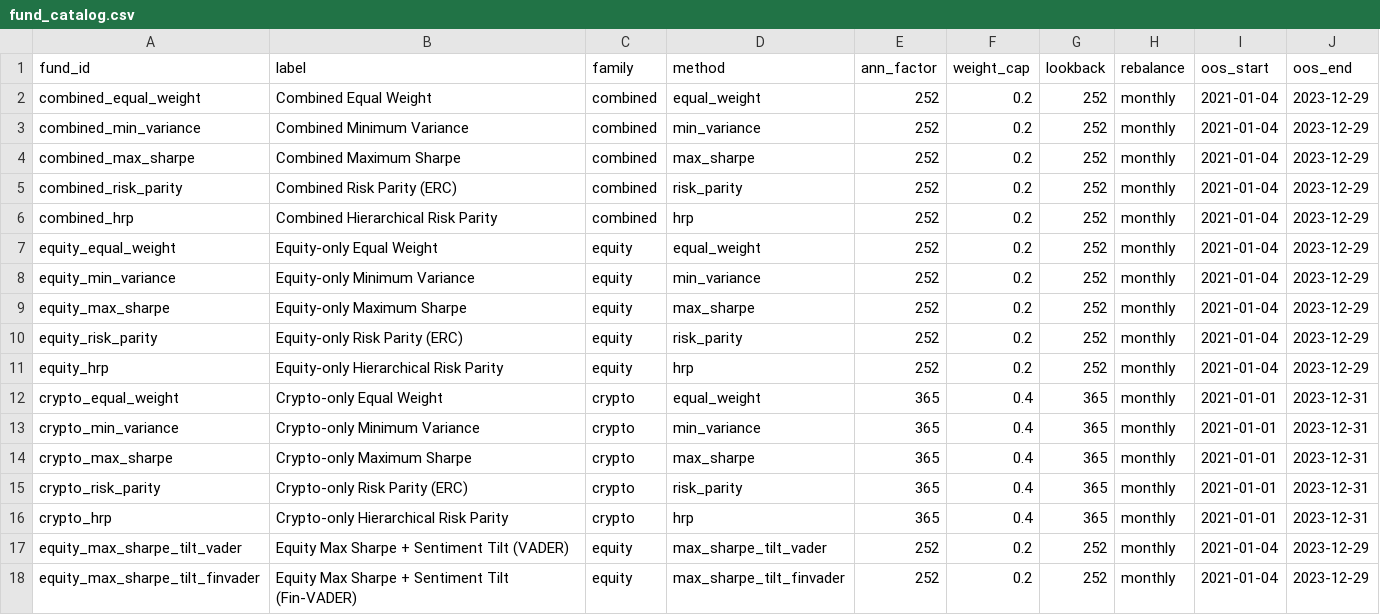
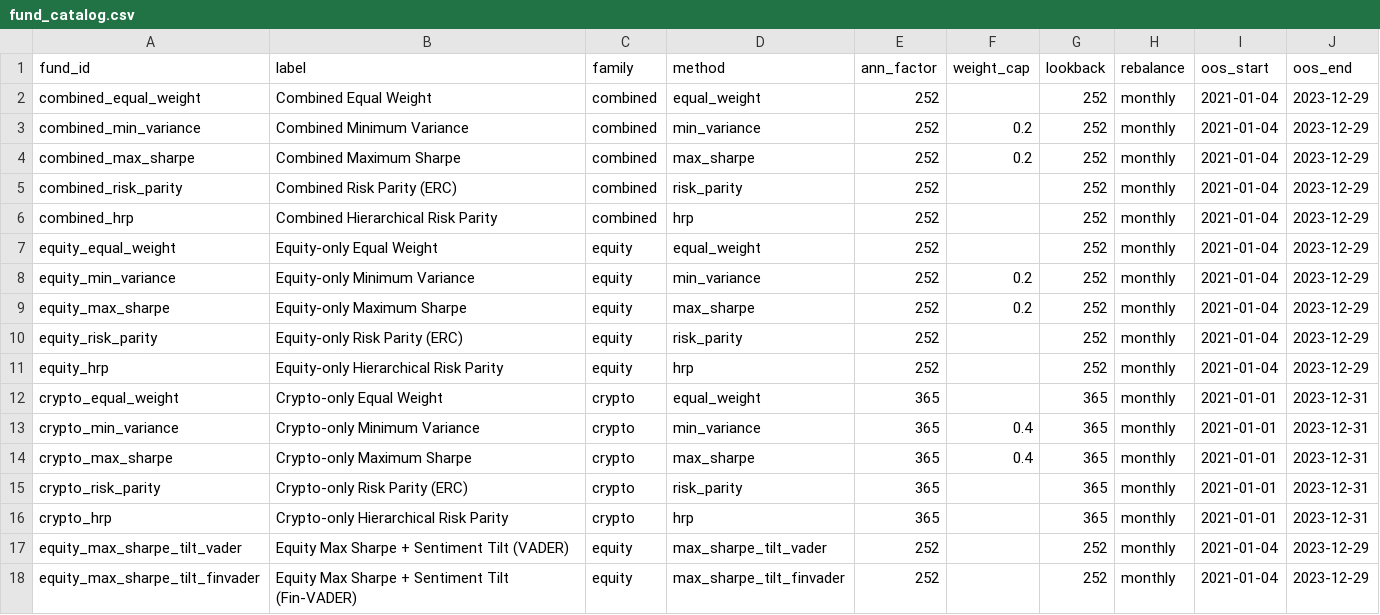
Before and after one commit to 1Tehan/z5544937_projectB, a CSV file: results/data/fund_catalog.csv, drawn as a sheet.

```diff
--- a/results/data/fund_catalog.csv
+++ b/results/data/fund_catalog.csv
@@ -1,18 +1,18 @@
 fund_id,label,family,method,ann_factor,weight_cap,lookback,rebalance,oos_start,oos_end
-combined_equal_weight,Combined Equal Weight,combined,equal_weight,252,0.2,252,monthly,2021-01-04,2023-12-29
+combined_equal_weight,Combined Equal Weight,combined,equal_weight,252,,252,monthly,2021-01-04,2023-12-29
 combined_min_variance,Combined Minimum Variance,combined,min_variance,252,0.2,252,monthly,2021-01-04,2023-12-29
 combined_max_sharpe,Combined Maximum Sharpe,combined,max_sharpe,252,0.2,252,monthly,2021-01-04,2023-12-29
-combined_risk_parity,Combined Risk Parity (ERC),combined,risk_parity,252,0.2,252,monthly,2021-01-04,2023-12-29
-combined_hrp,Combined Hierarchical Risk Parity,combined,hrp,252,0.2,252,monthly,2021-01-04,2023-12-29
-equity_equal_weight,Equity-only Equal Weight,equity,equal_weight,252,0.2,252,monthly,2021-01-04,2023-12-29
+combined_risk_parity,Combined Risk Parity (ERC),combined,risk_parity,252,,252,monthly,2021-01-04,2023-12-29
+combined_hrp,Combined Hierarchical Risk Parity,combined,hrp,252,,252,monthly,2021-01-04,2023-12-29
+equity_equal_weight,Equity-only Equal Weight,equity,equal_weight,252,,252,monthly,2021-01-04,2023-12-29
 equity_min_variance,Equity-only Minimum Variance,equity,min_variance,252,0.2,252,monthly,2021-01-04,2023-12-29
 equity_max_sharpe,Equity-only Maximum Sharpe,equity,max_sharpe,252,0.2,252,monthly,2021-01-04,2023-12-29
-equity_risk_parity,Equity-only Risk Parity (ERC),equity,risk_parity,252,0.2,252,monthly,2021-01-04,2023-12-29
-equity_hrp,Equity-only Hierarchical Risk Parity,equity,hrp,252,0.2,252,monthly,2021-01-04,2023-12-29
-crypto_equal_weight,Crypto-only Equal Weight,crypto,equal_weight,365,0.4,365,monthly,2021-01-01,2023-12-31
+equity_risk_parity,Equity-only Risk Parity (ERC),equity,risk_parity,252,,252,monthly,2021-01-04,2023-12-29
+equity_hrp,Equity-only Hierarchical Risk Parity,equity,hrp,252,,252,monthly,2021-01-04,2023-12-29
+crypto_equal_weight,Crypto-only Equal Weight,crypto,equal_weight,365,,365,monthly,2021-01-01,2023-12-31
 crypto_min_variance,Crypto-only Minimum Variance,crypto,min_variance,365,0.4,365,monthly,2021-01-01,2023-12-31
 crypto_max_sharpe,Crypto-only Maximum Sharpe,crypto,max_sharpe,365,0.4,365,monthly,2021-01-01,2023-12-31
-crypto_risk_parity,Crypto-only Risk Parity (ERC),crypto,risk_parity,365,0.4,365,monthly,2021-01-01,2023-12-31
-crypto_hrp,Crypto-only Hierarchical Risk Parity,crypto,hrp,365,0.4,365,monthly,2021-01-01,2023-12-31
-equity_max_sharpe_tilt_vader,Equity Max Sharpe + Sentiment Tilt (VADER),equity,max_sharpe_tilt_vader,252,0.2,252,monthly,2021-01-04,2023-12-29
-equity_max_sharpe_tilt_finvader,Equity Max Sharpe + Sentiment Tilt (Fin-VADER),equity,max_sharpe_tilt_finvader,252,0.2,252,monthly,2021-01-04,2023-12-29
+crypto_risk_parity,Crypto-only Risk Parity (ERC),crypto,risk_parity,365,,365,monthly,2021-01-01,2023-12-31
+crypto_hrp,Crypto-only Hierarchical Risk Parity,crypto,hrp,365,,365,monthly,2021-01-01,2023-12-31
+equity_max_sharpe_tilt_vader,Equity Max Sharpe + Sentiment Tilt (VADER),equity,max_sharpe_tilt_vader,252,,252,monthly,2021-01-04,2023-12-29
+equity_max_sharpe_tilt_finvader,Equity Max Sharpe + Sentiment Tilt (Fin-VADER),equity,max_sharpe_tilt_finvader,252,,252,monthly,2021-01-04,2023-12-29
```
Also changed, not shown: results/tables/sharpe_bootstrap.csv, 21 other files.
